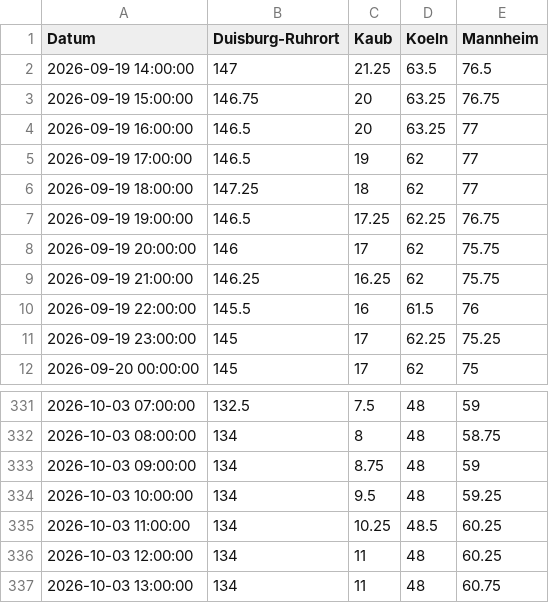
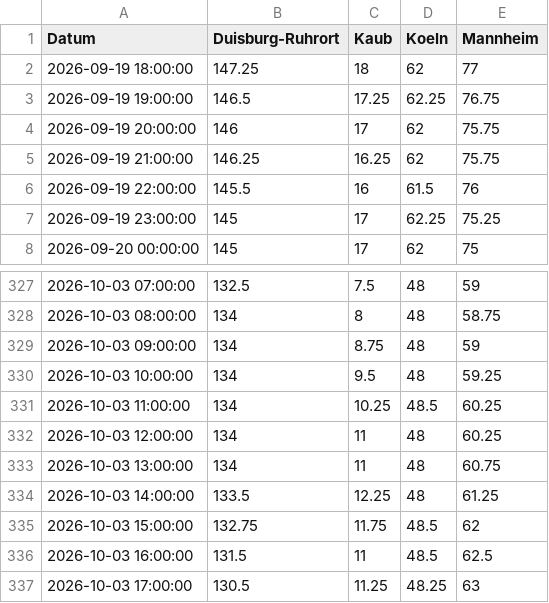
Before and after one commit to robjrentrop/pegelstaende_rhein, a CSV file: pegelstaende_datawrapper.csv, drawn as a sheet; only a part is shown, gaps mark what is left out; removed rows and columns are numbered as before the commit, all else as after; the diff names each change by its address in the sheet, - before the commit and + after, or states it on an @@ line.

```diff
--- a/pegelstaende_datawrapper.csv
+++ b/pegelstaende_datawrapper.csv
-row 2: 2026-09-19 14:00:00 | 147 | 21.25 | 63.5 | 76.5
-row 3: 2026-09-19 15:00:00 | 146.75 | 20 | 63.25 | 76.75
-row 4: 2026-09-19 16:00:00 | 146.5 | 20 | 63.25 | 77
-row 5: 2026-09-19 17:00:00 | 146.5 | 19 | 62 | 77
+row 334: 2026-10-03 14:00:00 | 133.5 | 12.25 | 48 | 61.25
+row 335: 2026-10-03 15:00:00 | 132.75 | 11.75 | 48.5 | 62
+row 336: 2026-10-03 16:00:00 | 131.5 | 11 | 48.5 | 62.5
+row 337: 2026-10-03 17:00:00 | 130.5 | 11.25 | 48.25 | 63
```
